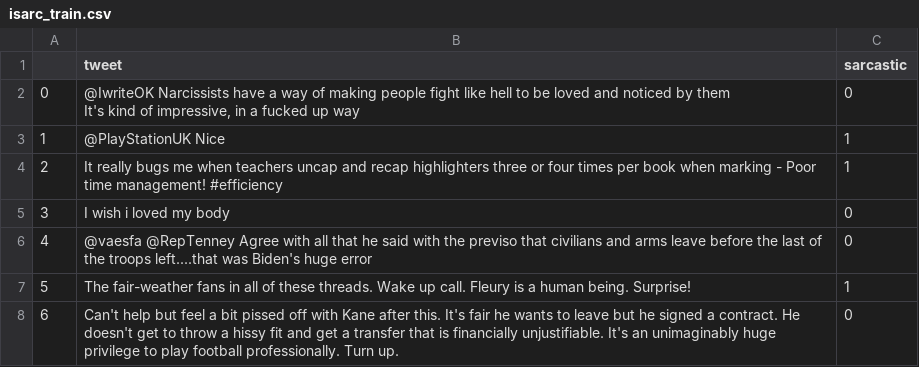
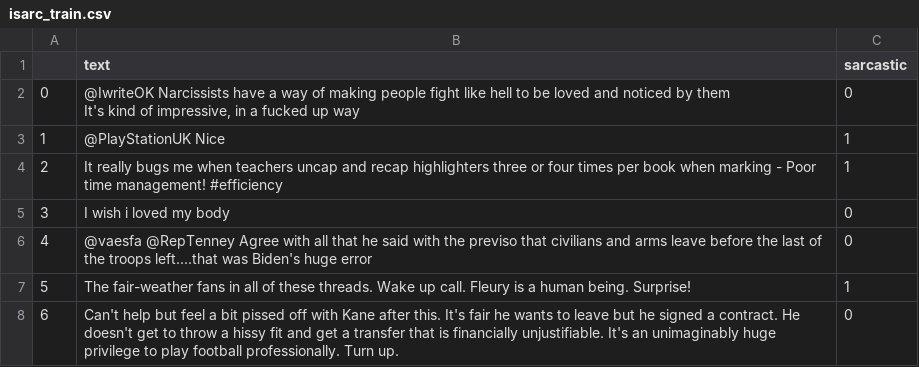
Before and after one commit to saint-rivers/sarc2, a CSV file: data/isarcasm/isarc_train.csv, drawn as a sheet; only a part is shown.

```diff
--- a/data/isarcasm/isarc_train.csv
+++ b/data/isarcasm/isarc_train.csv
@@ -1,2 +1,2 @@
-,tweet,sarcastic
+,text,sarcastic
 0,"@IwriteOK Narcissists have a way of making people fight like hell to be loved and noticed by them
```
Also changed, not shown: 10 other files.
